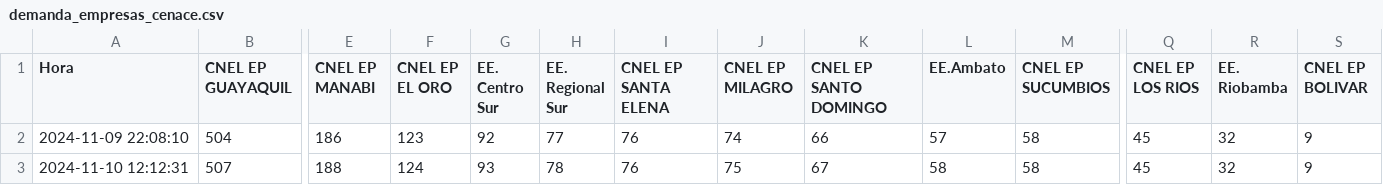
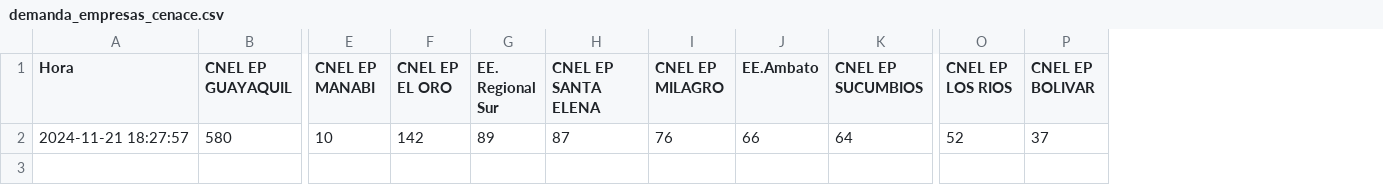
Before and after one commit to MatthewTroya23/edades-electricityavailability, a CSV file: demanda_empresas_cenace.csv, drawn as a sheet; only a part is shown, gaps mark what is left out; removed rows and columns are numbered as before the commit, all else as after; rows hold the shown columns only; the diff names each change by its address in the sheet, - before the commit and + after, or states it on an @@ line.

Commit message:
changes to script and 1 new data

```diff
--- a/demanda_empresas_cenace.csv
+++ b/demanda_empresas_cenace.csv
-column G (EE. Centro Sur), empty
-column K (CNEL EP SANTO DOMINGO), empty
-column R (EE. Riobamba), empty
-row 2: 2024-11-09 22:08:10 | 504 | 186 | 123 | 92 | 77 | 76 | 74 | 66 | 57 | 58 | 45 | 32 | 9
-row 3: 2024-11-10 12:12:31 | 507 | 188 | 124 | 93 | 78 | 76 | 75 | 67 | 58 | 58 | 45 | 32 | 9
+row 2: 2024-11-21 18:27:57 | 580 | 10 | 142 | 89 | 87 | 76 | 66 | 64 | 52 | 37
```
Also changed, not shown: 3 other files.
